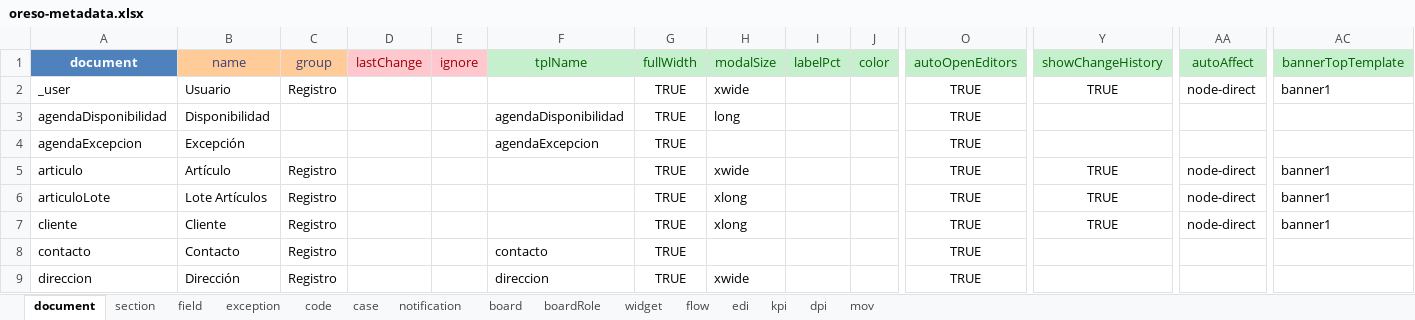
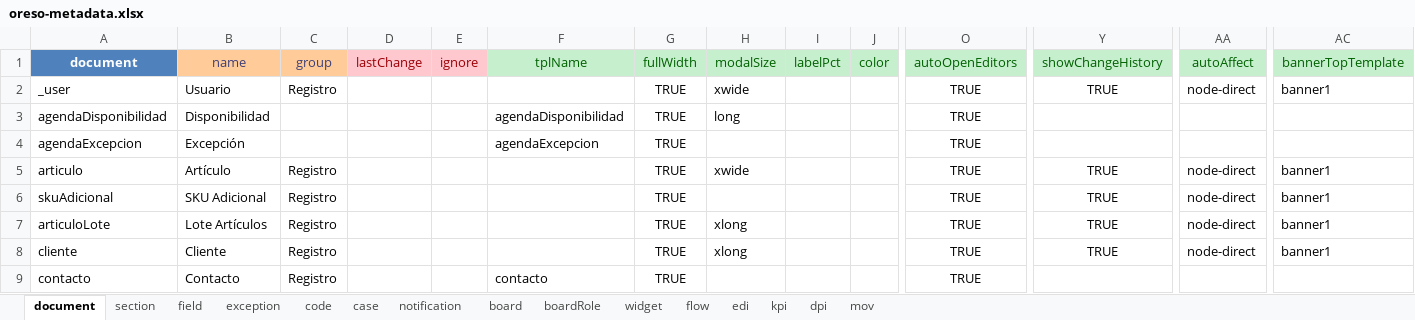
Before and after one commit to bh-wasabi/oreso, an Excel workbook: oreso-metadata.xlsx, sheet document, drawn as a sheet; only a part is shown, gaps mark what is left out; the shorter side is filled out with more unchanged rows; values as stored, in another font and other column widths than the file's, no borders; rows hold the shown columns only; the diff names each change by its address in the sheet, - before the commit and + after, or states it on an @@ line.

```diff
--- a/oreso-metadata.xlsx (sheet document)
+++ b/oreso-metadata.xlsx (sheet document)
+row 6: skuAdicional | SKU Adicional | Registro |  |  |  | TRUE |  |  |  | TRUE | TRUE | node-direct | banner1
```
Also changed, not shown: sheet field, 52 other files.
